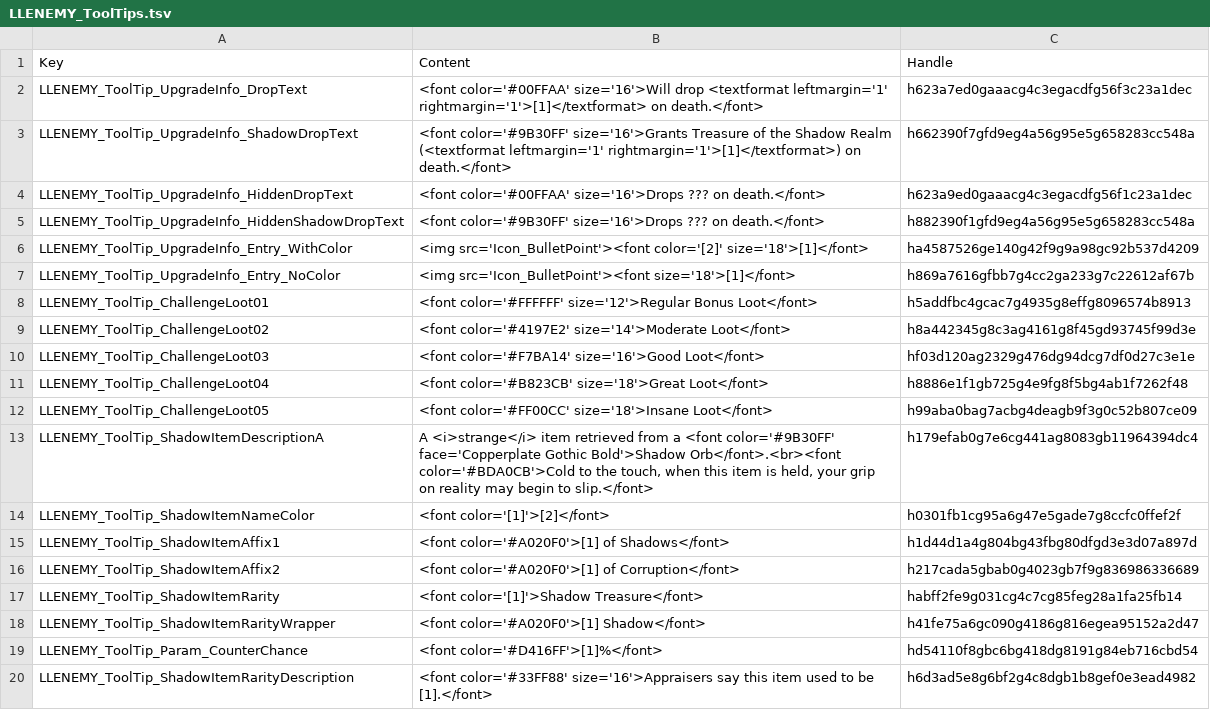
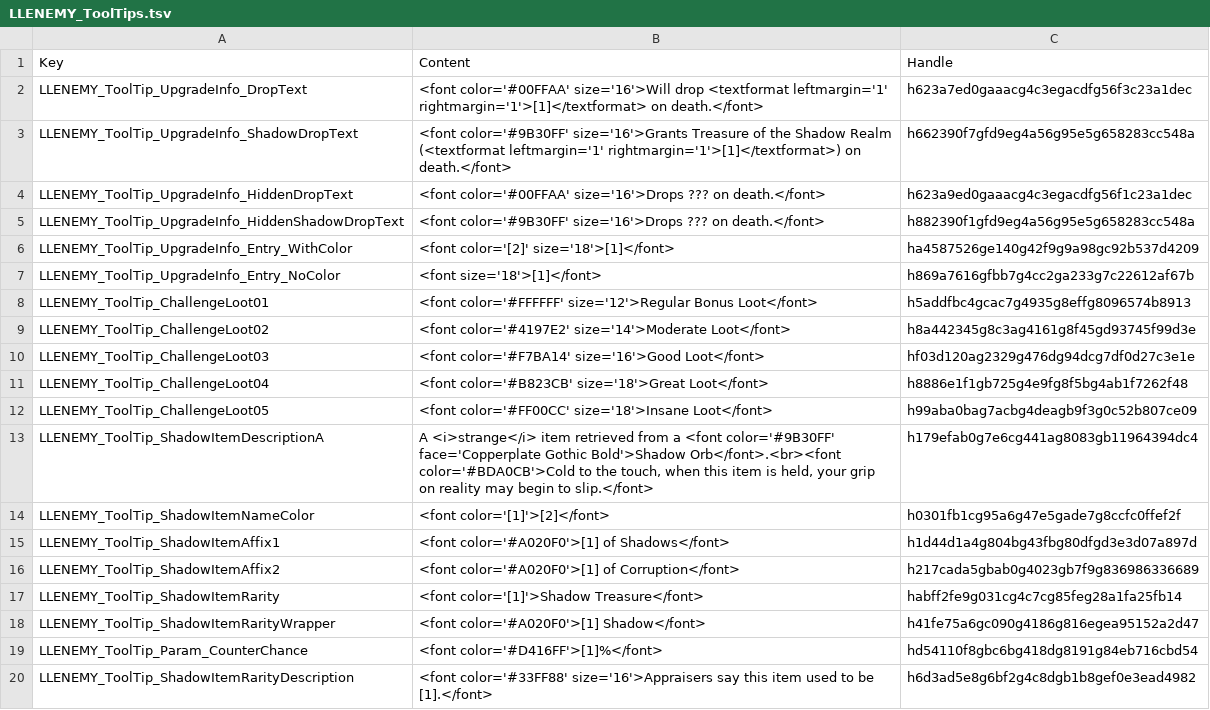
Before and after one commit to LaughingLeader-DOS2-Mods/EnemyUpgradeOverhaul, a TSV file: LocalKeys/LLENEMY_ToolTips.tsv, drawn as a sheet.

```diff
--- a/LocalKeys/LLENEMY_ToolTips.tsv
+++ b/LocalKeys/LLENEMY_ToolTips.tsv
@@ -5,4 +5,4 @@ LLENEMY_ToolTip_UpgradeInfo_HiddenDropText	<font color='#00FFAA' size='16'>Drops
 LLENEMY_ToolTip_UpgradeInfo_HiddenShadowDropText	<font color='#9B30FF' size='16'>Drops ??? on death.</font>	h882390f1gfd9eg4a56g95e5g658283cc548a
-LLENEMY_ToolTip_UpgradeInfo_Entry_WithColor	<img src='Icon_BulletPoint'><font color='[2]' size='18'>[1]</font>	ha4587526ge140g42f9g9a98gc92b537d4209
-LLENEMY_ToolTip_UpgradeInfo_Entry_NoColor	<img src='Icon_BulletPoint'><font size='18'>[1]</font>	h869a7616gfbb7g4cc2ga233g7c22612af67b
+LLENEMY_ToolTip_UpgradeInfo_Entry_WithColor	<font color='[2]' size='18'>[1]</font>	ha4587526ge140g42f9g9a98gc92b537d4209
+LLENEMY_ToolTip_UpgradeInfo_Entry_NoColor	<font size='18'>[1]</font>	h869a7616gfbb7g4cc2ga233g7c22612af67b
 LLENEMY_ToolTip_ChallengeLoot01	<font color='#FFFFFF' size='12'>Regular Bonus Loot</font>	h5addfbc4gcac7g4935g8effg8096574b8913
```
Also changed, not shown: 2 other files.
